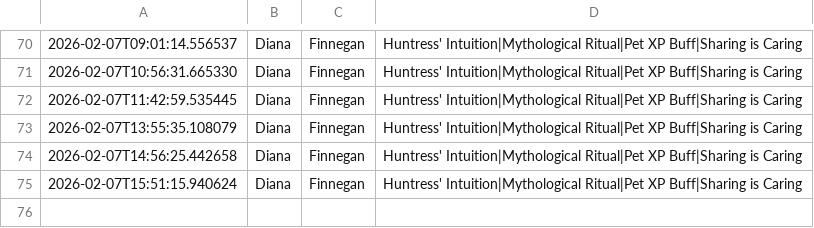
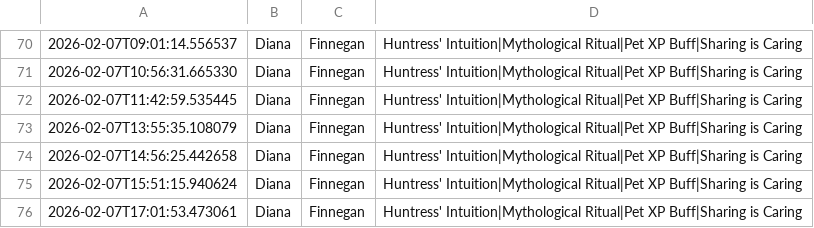
Before and after one commit to nicohauk217-ui/St-ndlich-kopie, a CSV file: data/events_daily.csv, drawn as a sheet; only a part is shown, gaps mark what is left out.

```diff
--- a/data/events_daily.csv
+++ b/data/events_daily.csv
@@ -75 +75,2 @@
 2026-02-07T15:51:15.940624,Diana,Finnegan,Huntress' Intuition|Mythological Ritual|Pet XP Buff|Sharing is Caring,
+2026-02-07T17:01:53.473061,Diana,Finnegan,Huntress' Intuition|Mythological Ritual|Pet XP Buff|Sharing is Caring,
```
